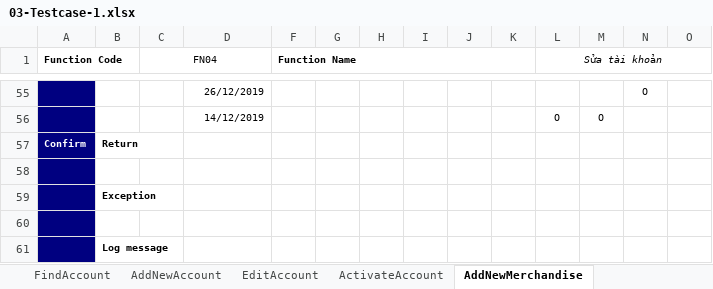
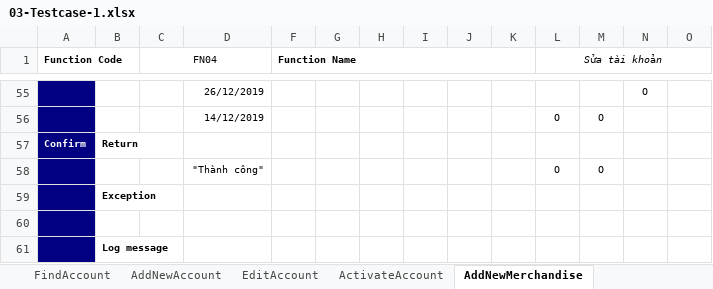
Before and after one commit to haulinh/OnlineShop, an Excel workbook: Testcase/03-Testcase-1.xlsx, sheet AddNewMerchandise, drawn as a sheet; only a part is shown, gaps mark what is left out; values as stored, in another font and other column widths than the file's, no borders; the diff names each change by its address in the sheet, - before the commit and + after, or states it on an @@ line.

```diff
--- a/Testcase/03-Testcase-1.xlsx (sheet AddNewMerchandise)
+++ b/Testcase/03-Testcase-1.xlsx (sheet AddNewMerchandise)
-row 58: (empty)
+row 58:  |  |  | "Thành công" |  |  |  |  |  |  | O | O
```
Also changed, not shown: other sheet tabs.
